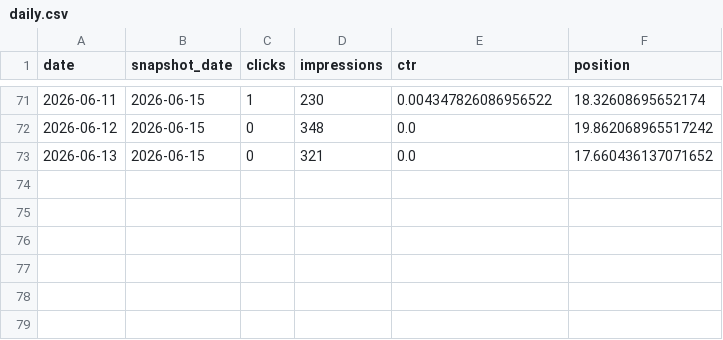
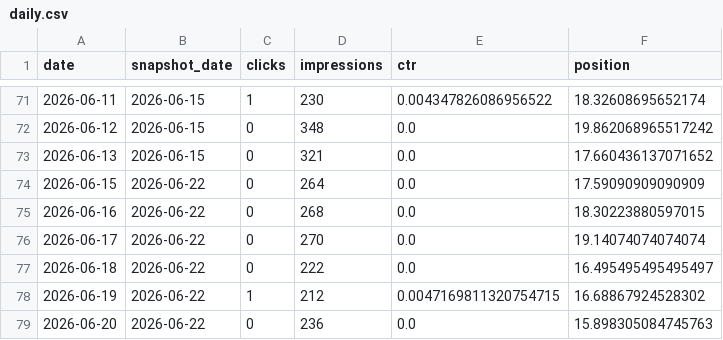
Before and after one commit to heringpm/bolder_electric, a CSV file: data/search-console/history/daily.csv, drawn as a sheet; only a part is shown, gaps mark what is left out; the diff names each change by its address in the sheet, - before the commit and + after, or states it on an @@ line.

```diff
--- a/data/search-console/history/daily.csv
+++ b/data/search-console/history/daily.csv
+row 74: 2026-06-15 | 2026-06-22 | 0 | 264 | 0.0 | 17.59090909090909
+row 75: 2026-06-16 | 2026-06-22 | 0 | 268 | 0.0 | 18.30223880597015
+row 76: 2026-06-17 | 2026-06-22 | 0 | 270 | 0.0 | 19.14074074074074
+row 77: 2026-06-18 | 2026-06-22 | 0 | 222 | 0.0 | 16.495495495495497
+row 78: 2026-06-19 | 2026-06-22 | 1 | 212 | 0.0047169811320754715 | 16.68867924528302
+row 79: 2026-06-20 | 2026-06-22 | 0 | 236 | 0.0 | 15.898305084745763
```
Also changed, not shown: data/search-console/history/countries.csv, data/search-console/history/devices.csv, 8 other files.
